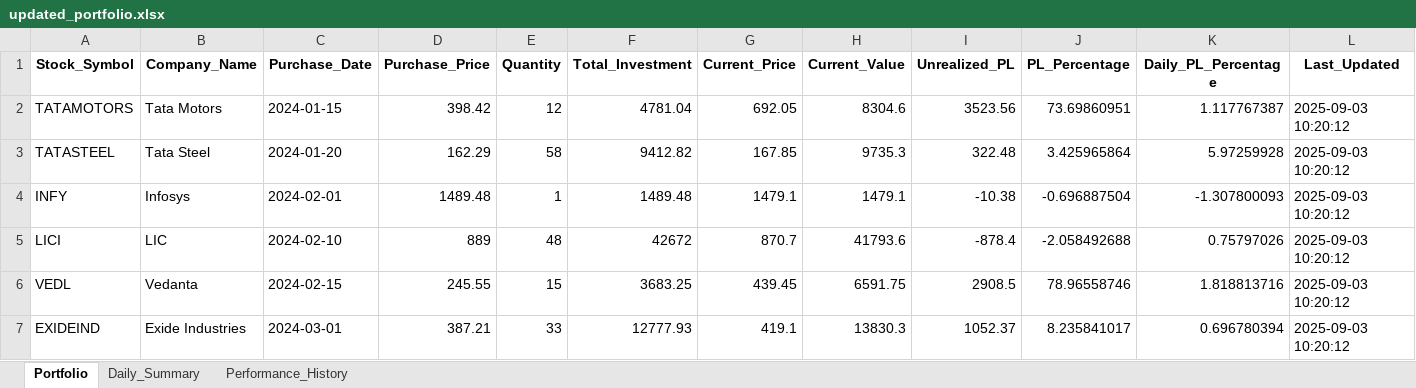
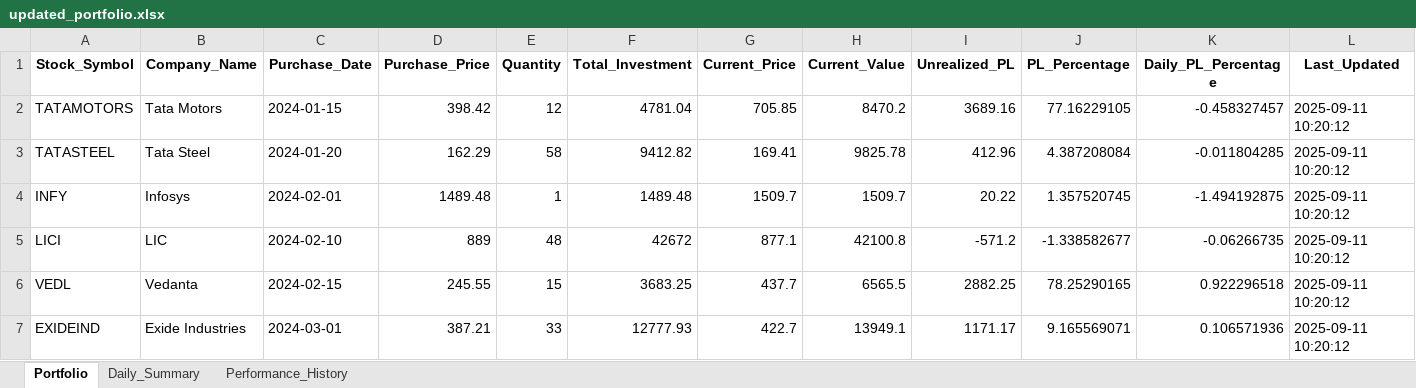
Before and after one commit to pavansatya/Private-Equity, an Excel workbook: updated_portfolio.xlsx, sheet Portfolio, drawn as a sheet; only a part is shown; values as stored, in another font and other column widths than the file's, no borders; the diff covers the shown part only; the diff names each change by its address in the sheet, - before the commit and + after, or states it on an @@ line.

```diff
--- a/updated_portfolio.xlsx (sheet Portfolio)
+++ b/updated_portfolio.xlsx (sheet Portfolio)
-G2 (Current_Price): 692.05
+G2 (Current_Price): 705.85
-H2 (Current_Value): 8304.6
+H2 (Current_Value): 8470.2
-I2 (Unrealized_PL): 3523.56
+I2 (Unrealized_PL): 3689.16
-J2 (PL_Percentage): 73.69860951
+J2 (PL_Percentage): 77.16229105
-K2 (Daily_PL_Percentage): 1.117767387
+K2 (Daily_PL_Percentage): -0.458327457
-L2:L7 (Last_Updated): 2025-09-03 10:20:12
+L2:L7 (Last_Updated): 2025-09-11 10:20:12
-G3 (Current_Price): 167.85
+G3 (Current_Price): 169.41
-H3 (Current_Value): 9735.3
+H3 (Current_Value): 9825.78
-I3 (Unrealized_PL): 322.48
+I3 (Unrealized_PL): 412.96
-J3 (PL_Percentage): 3.425965864
+J3 (PL_Percentage): 4.387208084
-K3 (Daily_PL_Percentage): 5.97259928
+K3 (Daily_PL_Percentage): -0.011804285
-G4 (Current_Price): 1479.1
+G4 (Current_Price): 1509.7
-H4 (Current_Value): 1479.1
+H4 (Current_Value): 1509.7
-I4 (Unrealized_PL): -10.38
+I4 (Unrealized_PL): 20.22
-J4 (PL_Percentage): -0.696887504
+J4 (PL_Percentage): 1.357520745
-K4 (Daily_PL_Percentage): -1.307800093
+K4 (Daily_PL_Percentage): -1.494192875
-G5 (Current_Price): 870.7
+G5 (Current_Price): 877.1
-H5 (Current_Value): 41793.6
+H5 (Current_Value): 42100.8
-I5 (Unrealized_PL): -878.4
+I5 (Unrealized_PL): -571.2
-J5 (PL_Percentage): -2.058492688
+J5 (PL_Percentage): -1.338582677
-K5 (Daily_PL_Percentage): 0.75797026
+K5 (Daily_PL_Percentage): -0.06266735
-G6 (Current_Price): 439.45
+G6 (Current_Price): 437.7
-H6 (Current_Value): 6591.75
+H6 (Current_Value): 6565.5
-I6 (Unrealized_PL): 2908.5
+I6 (Unrealized_PL): 2882.25
-J6 (PL_Percentage): 78.96558746
+J6 (PL_Percentage): 78.25290165
-K6 (Daily_PL_Percentage): 1.818813716
+K6 (Daily_PL_Percentage): 0.922296518
-G7 (Current_Price): 419.1
+G7 (Current_Price): 422.7
-H7 (Current_Value): 13830.3
+H7 (Current_Value): 13949.1
-I7 (Unrealized_PL): 1052.37
+I7 (Unrealized_PL): 1171.17
-J7 (PL_Percentage): 8.235841017
+J7 (PL_Percentage): 9.165569071
-K7 (Daily_PL_Percentage): 0.696780394
+K7 (Daily_PL_Percentage): 0.106571936
```
Also changed, not shown: 48 edited cells elsewhere in this sheet, sheet Daily_Summary, sheet Performance_History, 17 other files.
